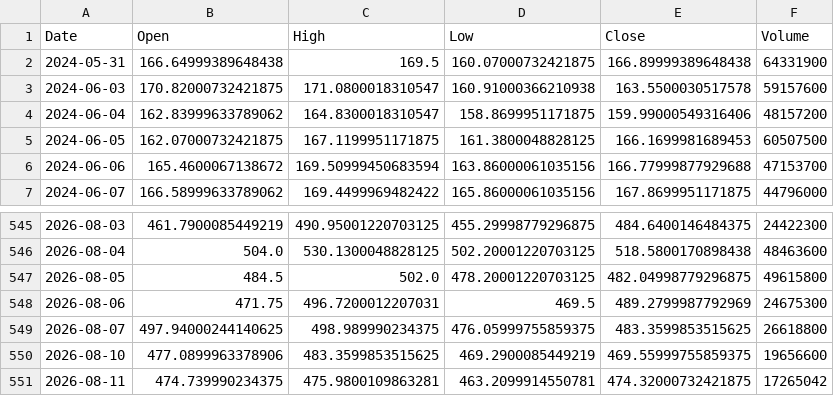
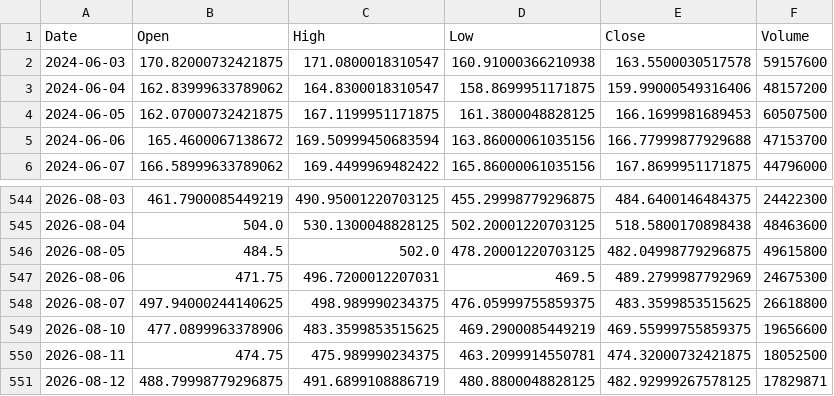
Before and after one commit to ShikanNagata/signal, a CSV file: data/AMD.csv, drawn as a sheet; only a part is shown, gaps mark what is left out.

```diff
--- a/data/AMD.csv
+++ b/data/AMD.csv
@@ -1,3 +1,2 @@
 Date,Open,High,Low,Close,Volume
-2024-05-31,166.64999389648438,169.5,160.07000732421875,166.89999389648438,64331900
 2024-06-03,170.82000732421875,171.0800018310547,160.91000366210938,163.5500030517578,59157600
@@ -550,2 +549,3 @@ Date,Open,High,Low,Close,Volume
 2026-08-10,477.0899963378906,483.3599853515625,469.2900085449219,469.55999755859375,19656600
-2026-08-11,474.739990234375,475.9800109863281,463.2099914550781,474.32000732421875,17265042
+2026-08-11,474.75,475.989990234375,463.2099914550781,474.32000732421875,18052500
+2026-08-12,488.79998779296875,491.6899108886719,480.8800048828125,482.92999267578125,17829871
```
Also changed, not shown: data/CRCL.csv, data/IONQ.csv, 9 other files.
